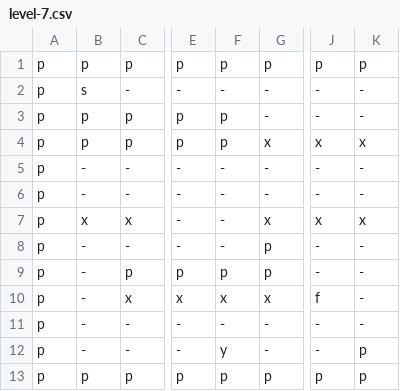
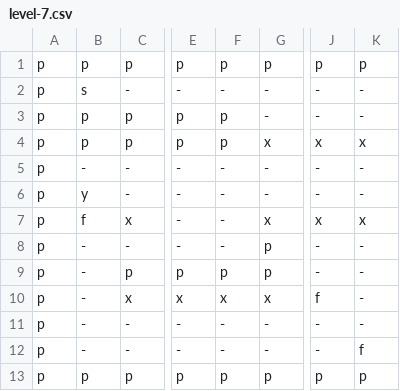
Before and after one commit to Bobatron/block-boy, a CSV file: assets/levels/level-7.csv, drawn as a sheet; only a part is shown, gaps mark what is left out; the diff names each change by its address in the sheet, - before the commit and + after, or states it on an @@ line.

```diff
--- a/assets/levels/level-7.csv
+++ b/assets/levels/level-7.csv
-B6: -
+B6: y
-B7: x
+B7: f
-F12: y
+F12: -
-K12: p
+K12: f
```
Also changed, not shown: 7 other files.
